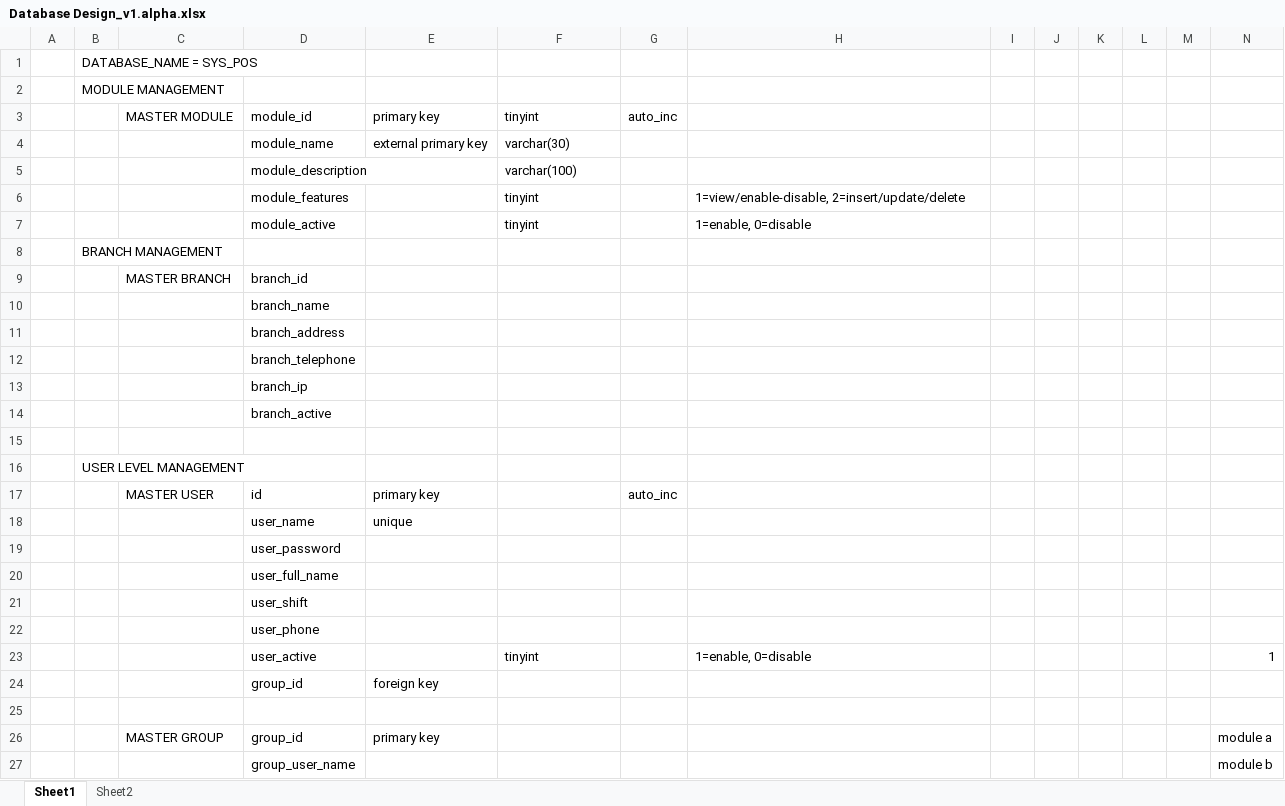
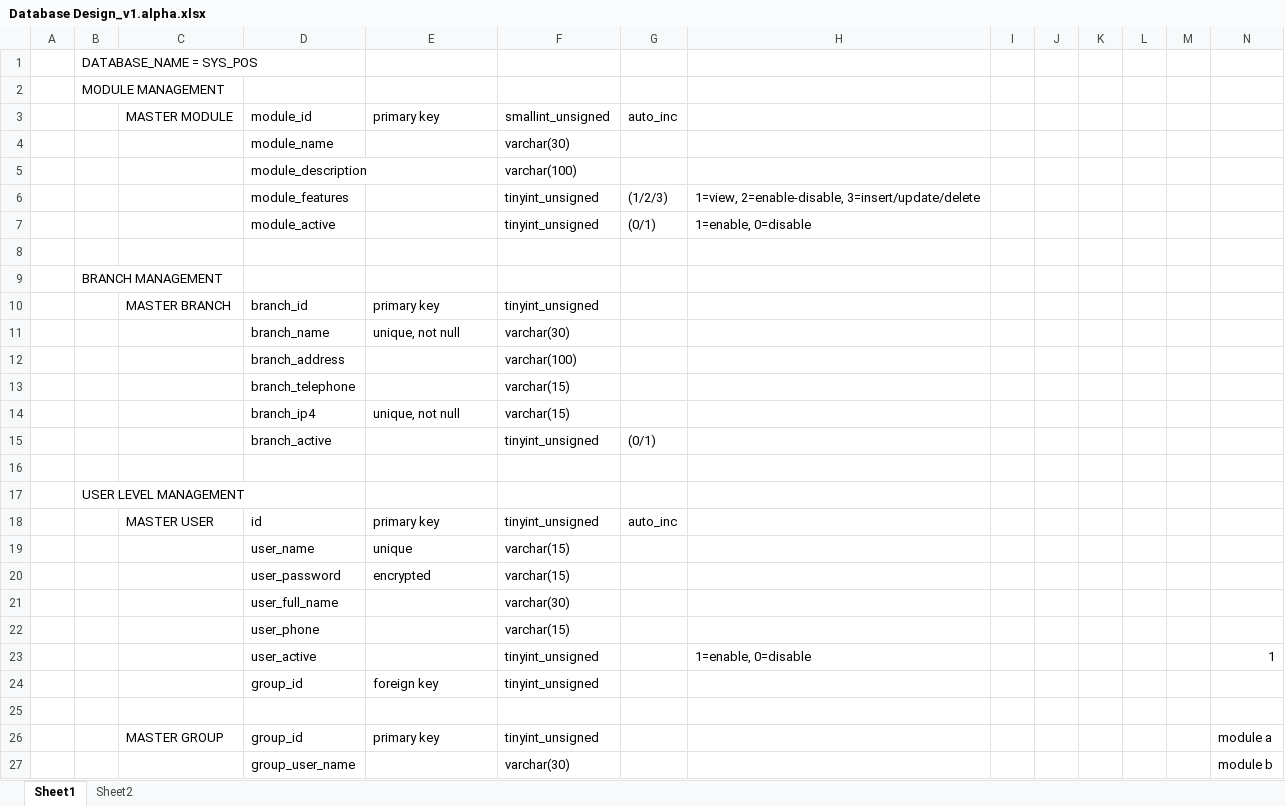
Before and after one commit to andri2908/MOVED_RoyalPetz, an Excel workbook: _DOCUMENTS_/Database Design_v1.alpha.xlsx, sheet Sheet1, drawn as a sheet; only a part is shown; values as stored, in another font and other column widths than the file's, no borders; removed rows and columns are numbered as before the commit, all else as after; rows hold the shown columns only; the diff covers the shown part only; the diff names each change by its address in the sheet, - before the commit and + after, or states it on an @@ line.

```diff
--- a/_DOCUMENTS_/Database Design_v1.alpha.xlsx (sheet Sheet1)
+++ b/_DOCUMENTS_/Database Design_v1.alpha.xlsx (sheet Sheet1)
-F3: tinyint
+F3: smallint_unsigned
-E4: external primary key
+E4: (empty)
-row 6:  |  |  | module_features |  | tinyint |  | 1=view/enable-disable, 2=insert/update/delete
+row 6:  |  |  | module_features |  | tinyint_unsigned | (1/2/3) | 1=view, 2=enable-disable, 3=insert/update/delete
-F7: tinyint
+F7: tinyint_unsigned
-G7: (empty)
+G7: (0/1)
+row 8: (empty)
-E10: (empty)
+E10: primary key
-F10: (empty)
+F10: tinyint_unsigned
-row 10:  |  |  | branch_name
-row 11:  |  |  | branch_address
-row 12:  |  |  | branch_telephone
-row 13:  |  |  | branch_ip
-row 14:  |  |  | branch_active
+row 11:  |  |  | branch_name | unique, not null | varchar(30)
+row 12:  |  |  | branch_address |  | varchar(100)
+row 13:  |  |  | branch_telephone |  | varchar(15)
+row 14:  |  |  | branch_ip4 | unique, not null | varchar(15)
+row 15:  |  |  | branch_active |  | tinyint_unsigned | (0/1)
-F18: (empty)
+F18: tinyint_unsigned
-F19: (empty)
+F19: varchar(15)
-row 19:  |  |  | user_password
-row 20:  |  |  | user_full_name
-row 21:  |  |  | user_shift
-row 22:  |  |  | user_phone
+row 20:  |  |  | user_password | encrypted | varchar(15)
+row 21:  |  |  | user_full_name |  | varchar(30)
+row 22:  |  |  | user_phone |  | varchar(15)
-F23: tinyint
+F23: tinyint_unsigned
-F24: (empty)
+F24: tinyint_unsigned
-F26: (empty)
+F26: tinyint_unsigned
-F27: (empty)
+F27: varchar(30)
```
Also changed, not shown: 129 added rows, 123 removed rows and 92 edited cells elsewhere in this sheet.
